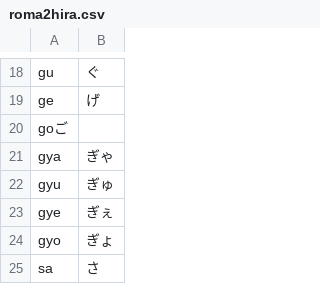
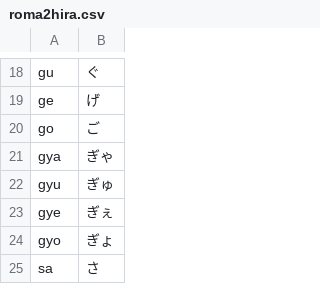
Before and after one commit to adlez27/oto-aliaser, a CSV file: csv/roma2hira.csv, drawn as a sheet; only a part is shown, gaps mark what is left out; removed rows and columns are numbered as before the commit, all else as after; the diff names each change by its address in the sheet, - before the commit and + after, or states it on an @@ line.

Commit message:
Update roma2hira.csv

```diff
--- a/csv/roma2hira.csv
+++ b/csv/roma2hira.csv
-row 20: goご
+row 20: go | ご
```
